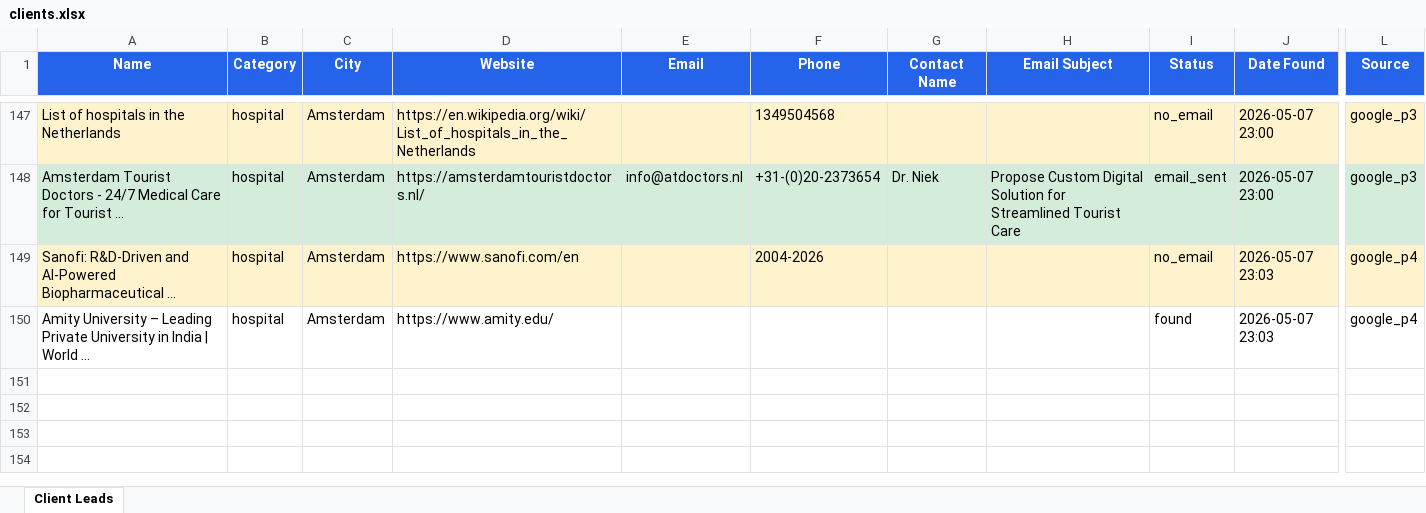
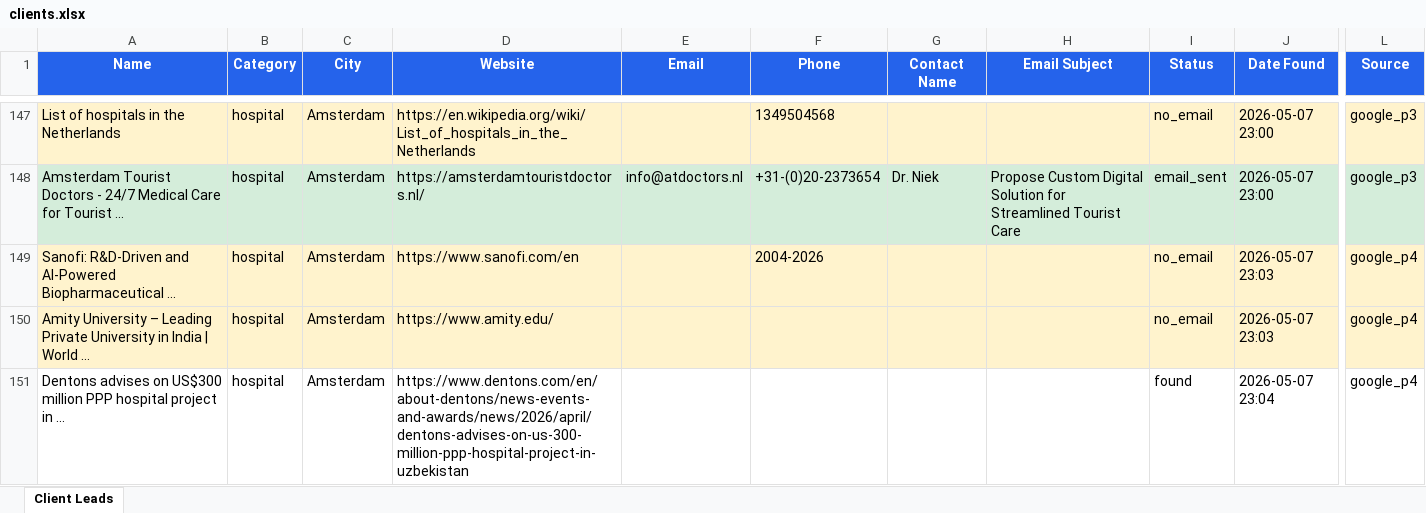
Before and after one commit to ShubhamYadav0533/Automation, an Excel workbook: job_hunter_agent/data/clients.xlsx, sheet Client Leads, drawn as a sheet; only a part is shown, gaps mark what is left out; values as stored, in another font and other column widths than the file's, no borders; rows hold the shown columns only; the diff covers the shown part only; the diff names each change by its address in the sheet, - before the commit and + after, or states it on an @@ line.

Commit message:
feat: Add new client entry for Dentons and update status in clients data

```diff
--- a/job_hunter_agent/data/clients.xlsx (sheet Client Leads)
+++ b/job_hunter_agent/data/clients.xlsx (sheet Client Leads)
-A150:L150 fill: none
+A150:L150 fill: #FFF3CD
-I150 (Status): found
+I150 (Status): no_email
+row 151: Dentons advises on US$300 million PPP hospital project in ... | hospital | Amsterdam | https://www.dentons.com/en/about-dentons/news-events-and-awards/news/2026/april/dentons-advises-on-us-300-million-ppp-hospital-project-in-uzbekistan |  |  |  |  | found | 2026-05-07 23:04 | google_p4
```
Also changed, not shown: cell formats elsewhere in this sheet, 4 other files.
